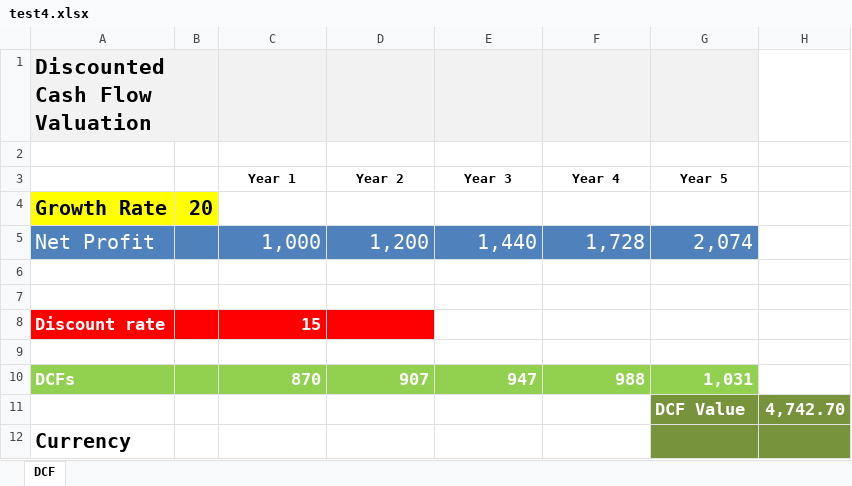
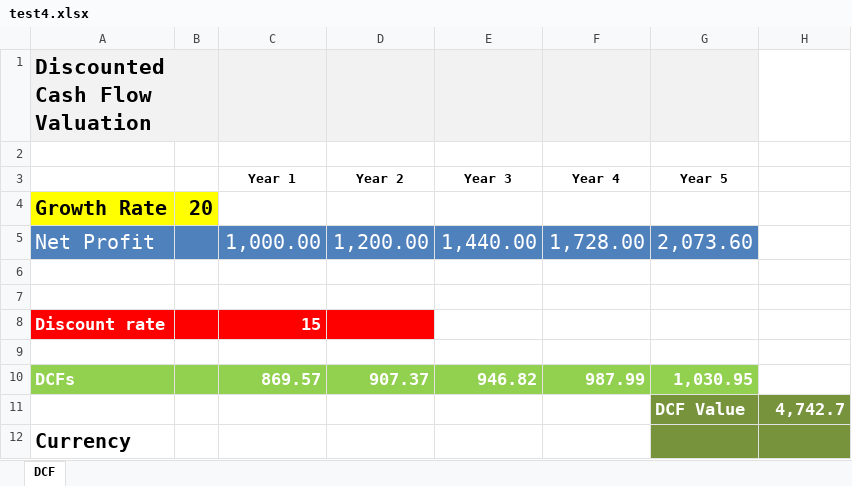
Before and after one commit to navaid7890/mindcloud, an Excel workbook: My_application/third_party/PHPExcel/finance/test4.xlsx, sheet DCF, drawn as a sheet; values as stored, in another font and other column widths than the file's, no borders; removed rows and columns are numbered as before the commit, all else as after; the diff names each change by its address in the sheet, - before the commit and + after, or states it on an @@ line.

Commit message:
updated excel sheet

```diff
--- a/My_application/third_party/PHPExcel/finance/test4.xlsx (sheet DCF)
+++ b/My_application/third_party/PHPExcel/finance/test4.xlsx (sheet DCF)
-row 5: Net Profit |  | 1,000 | 1,200 | 1,440 | 1,728 | 2,074
+row 5: Net Profit |  | 1,000.00 | 1,200.00 | 1,440.00 | 1,728.00 | 2,073.60
-row 10: DCFs |  | 870 | 907 | 947 | 988 | 1,031
-row 11:  |  |  |  |  |  | DCF Value | 4,742.70
+row 10: DCFs |  | 869.57 | 907.37 | 946.82 | 987.99 | 1,030.95
+row 11:  |  |  |  |  |  | DCF Value | 4,742.7
```
Also changed, not shown: My_application/third_party/PHPExcel/finance/test2.xlsx, 4 other files.
